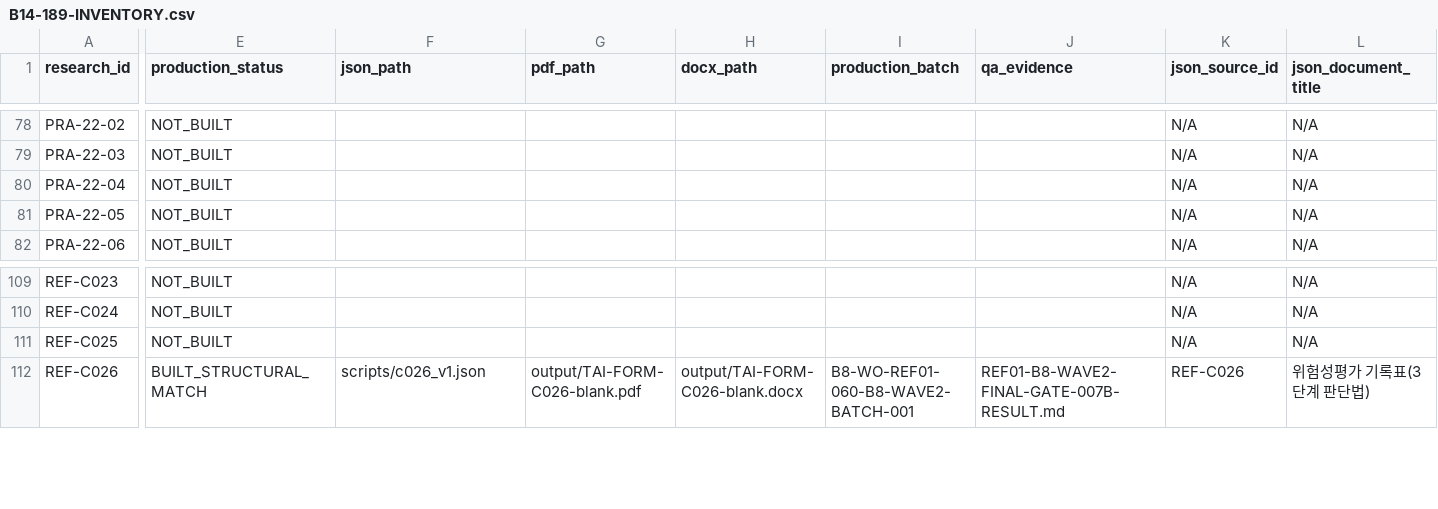
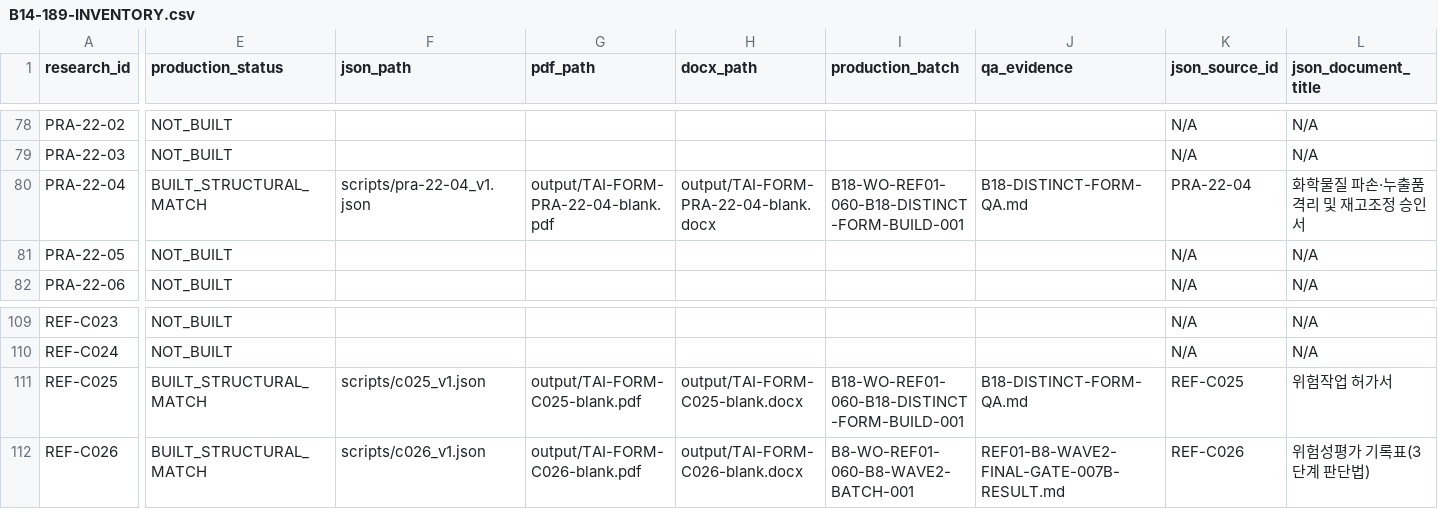
Before and after one commit to taiengineering/tai-api, a CSV file: docs/reference-forms/evidence/B14-189-INVENTORY.csv, drawn as a sheet; only a part is shown, gaps mark what is left out; the diff covers the shown part only; the diff names each change by its address in the sheet, - before the commit and + after, or states it on an @@ line.

Commit message:
WO-REF01-060-B18-DISTINCT-FORM-BUILD-001: PRA-22-04/REF-C025 차별 서식 2종 제작
SHARED_TEMPLATE_DISTINCT 2건 공통 엔진으로 구현. CHW-04·REF-C012 불변.
PRA-22-04: 재고조정 승인(6섹션/approval). REF-C025: 위험작업 허가(6섹션/종료확인).
385/385 PASS. output 292→296. DB=0.

WO: WO-REF01-060-B18-DISTINCT-FORM-BUILD-001
BASE: 66fbc68564cd349fee56e8cdc66cc2d40a645aee
NEW_JSON: 2 / NEW_PDF: 2 / NEW_DOCX: 2
OUTPUT: 292 → 296
PYTEST: 385/385 PASS
DB: 0

```diff
--- a/docs/reference-forms/evidence/B14-189-INVENTORY.csv
+++ b/docs/reference-forms/evidence/B14-189-INVENTORY.csv
-E80 (production_status): NOT_BUILT
+E80 (production_status): BUILT_STRUCTURAL_MATCH
-F80 (json_path): (empty)
+F80 (json_path): scripts/pra-22-04_v1.json
-G80 (pdf_path): (empty)
+G80 (pdf_path): output/TAI-FORM-PRA-22-04-blank.pdf
-H80 (docx_path): (empty)
+H80 (docx_path): output/TAI-FORM-PRA-22-04-blank.docx
-I80 (production_batch): (empty)
+I80 (production_batch): B18-WO-REF01-060-B18-DISTINCT-FORM-BUILD-001
-J80 (qa_evidence): (empty)
+J80 (qa_evidence): B18-DISTINCT-FORM-QA.md
-K80 (json_source_id): N/A
+K80 (json_source_id): PRA-22-04
-L80 (json_document_title): N/A
+L80 (json_document_title): 화학물질 파손·누출품 격리 및 재고조정 승인서
-E111 (production_status): NOT_BUILT
+E111 (production_status): BUILT_STRUCTURAL_MATCH
-F111 (json_path): (empty)
+F111 (json_path): scripts/c025_v1.json
-G111 (pdf_path): (empty)
+G111 (pdf_path): output/TAI-FORM-C025-blank.pdf
-H111 (docx_path): (empty)
+H111 (docx_path): output/TAI-FORM-C025-blank.docx
-I111 (production_batch): (empty)
+I111 (production_batch): B18-WO-REF01-060-B18-DISTINCT-FORM-BUILD-001
-J111 (qa_evidence): (empty)
+J111 (qa_evidence): B18-DISTINCT-FORM-QA.md
-K111 (json_source_id): N/A
+K111 (json_source_id): REF-C025
-L111 (json_document_title): N/A
+L111 (json_document_title): 위험작업 허가서
```
Also changed, not shown: 14 edited cells elsewhere in this file, 9 other files.
